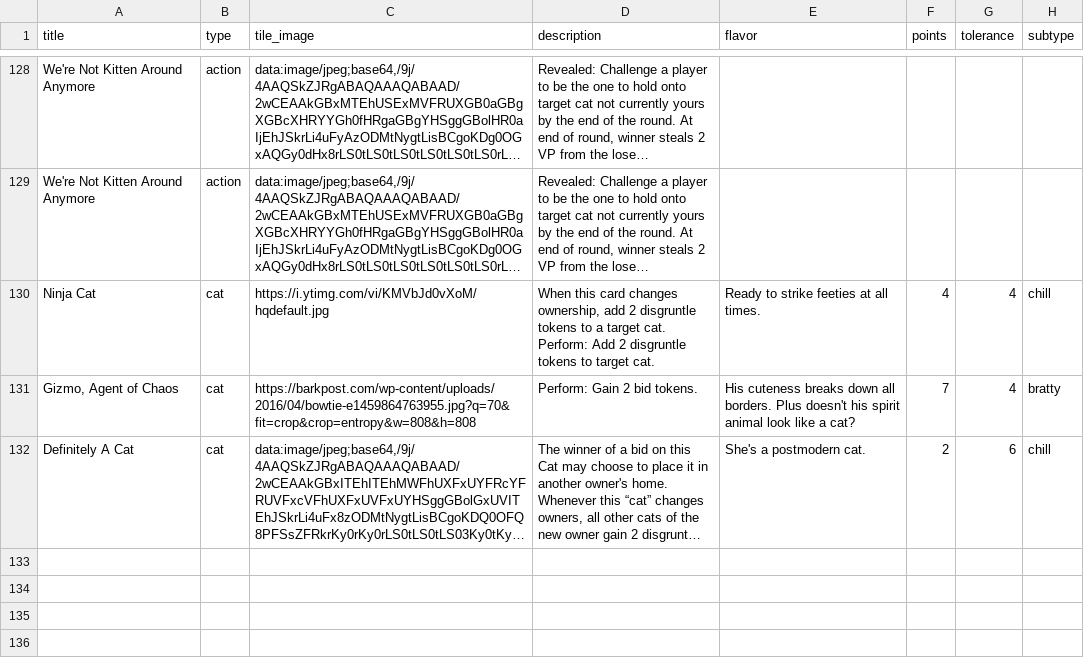
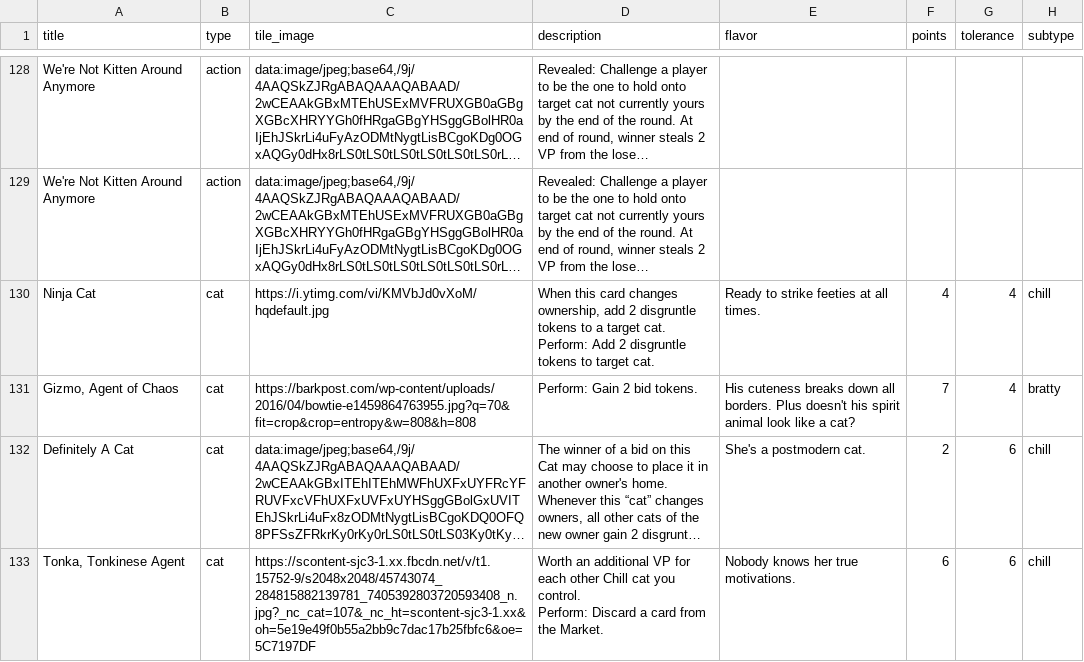
Before and after one commit to FeminismIsAwesome/catscatscats, a CSV file: config/cats.csv, drawn as a sheet; only a part is shown, gaps mark what is left out; long unchanged cells end in …; ↵ is a line break in a cell; the diff names each change by its address in the sheet, - before the commit and + after, or states it on an @@ line.

```diff
--- a/config/cats.csv
+++ b/config/cats.csv
+row 133: Tonka, Tonkinese Agent | cat | https://scontent-sjc3-1.xx.fbcdn.net/v/t1.15752-9/s2048x2048/45743074_284815882139781_7405392803720593408_n.jpg?_nc_cat=107&_nc_ht=scontent-sjc3-1.xx&oh=5e19e49f0b55a2bb9c7dac17b25fbfc6&oe=5C7197DF | Worth an additional VP for each other Chill cat you control. ↵ Perform: Discard a card from the Market. | Nobody knows her true motivations. | 6 | 6 | chill
```
Also changed, not shown: 2 other files.
